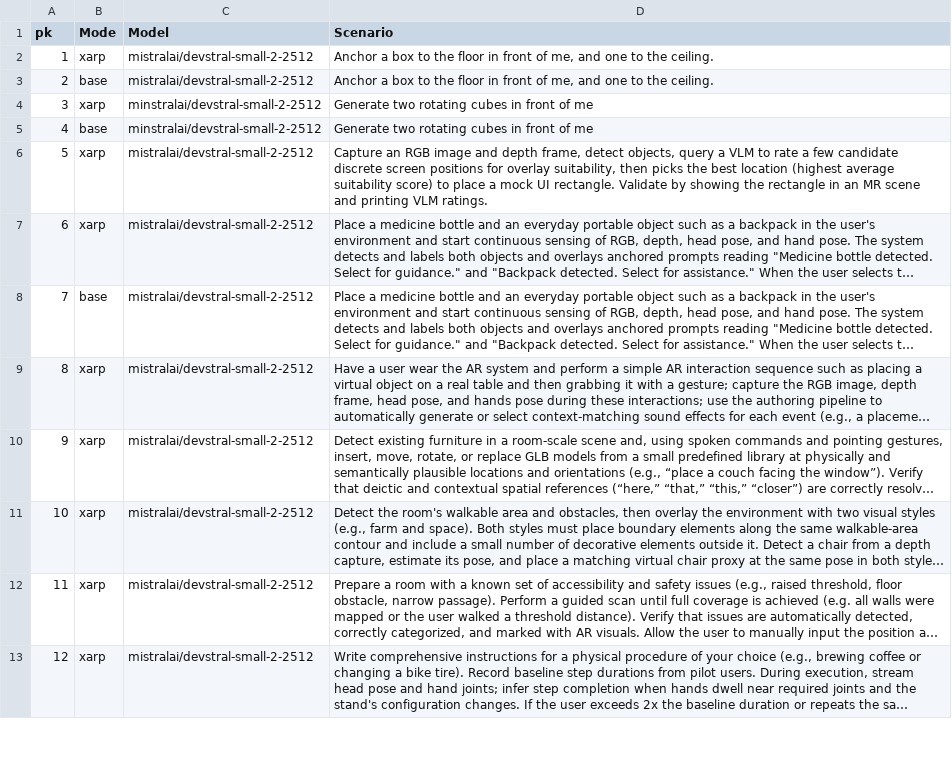
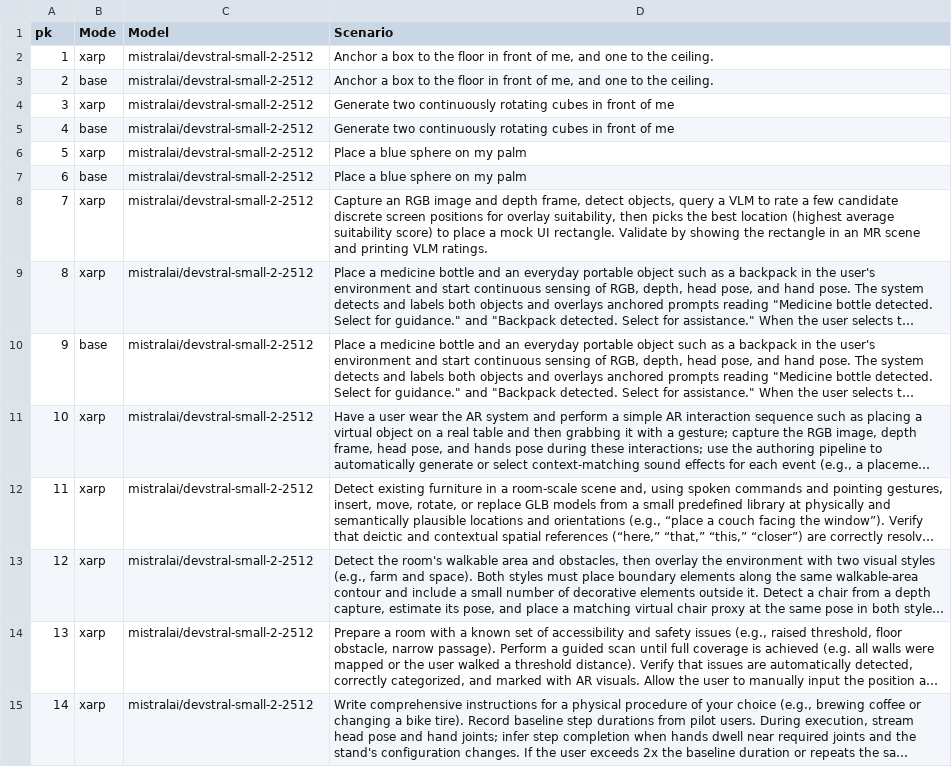
Before and after one commit to kelvinjou/xarp, a CSV file: demos/xarp_inputs.csv, drawn as a sheet; only a part is shown; long unchanged cells end in …; addresses are those after the commit; the diff names each change by its address in the sheet, - before the commit and + after, or states it on an @@ line.

```diff
--- a/demos/xarp_inputs.csv
+++ b/demos/xarp_inputs.csv
-C4:C5 (Model): minstralai/devstral-small-2-2512
+C4:C5 (Model): mistralai/devstral-small-2-2512
-D4:D5 (Scenario): Generate two rotating cubes…
+D4:D5 (Scenario): Generate two continuously rotating cubes…
+row 6: 5 | xarp | mistralai/devstral-small-2-2512 | Place a blue sphere on my palm
+row 7: 6 | base | mistralai/devstral-small-2-2512 | Place a blue sphere on my palm
@@ column A (pk) renumbered from row 8 down @@
```
Also changed, not shown: demos/results.csv, 8 other files.
